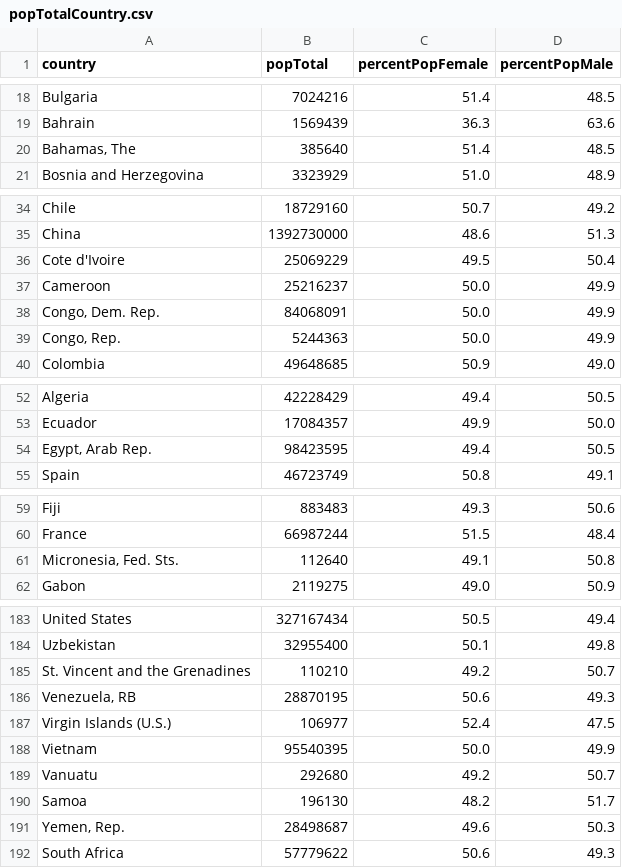
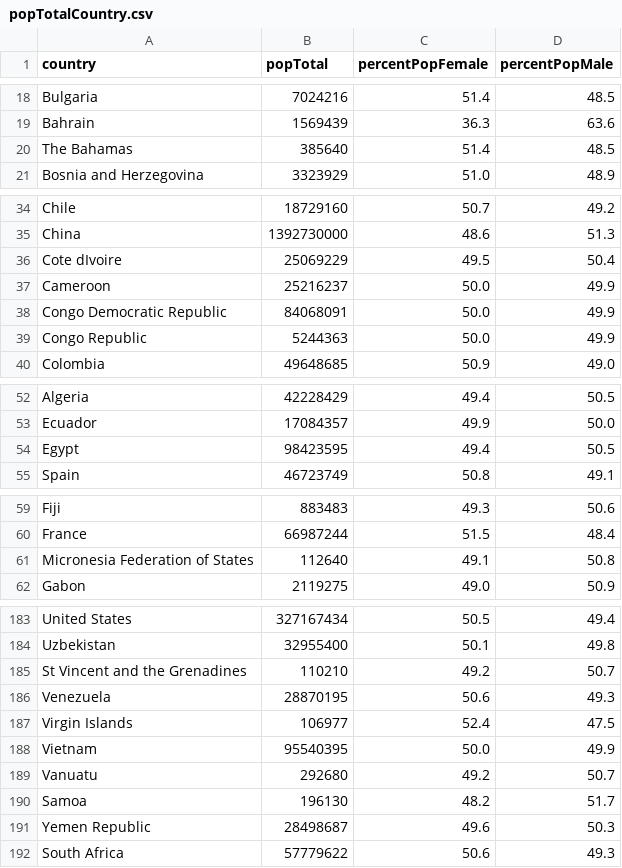
Before and after one commit to Vicky185/milestone2-worldstats, a CSV file: data/population-total/popTotalCountry.csv, drawn as a sheet; only a part is shown, gaps mark what is left out; the diff covers the shown part only.

Commit message:
amended data csv file and added styling of classes to index.html

```diff
--- a/data/population-total/popTotalCountry.csv
+++ b/data/population-total/popTotalCountry.csv
@@ -19,3 +19,3 @@ country,popTotal,percentPopFemale,percentPopMale
 "Bahrain",1569439,36.3,63.6
-"Bahamas, The",385640,51.4,48.5
+"The Bahamas",385640,51.4,48.5
 "Bosnia and Herzegovina",3323929,51.0,48.9
@@ -35,6 +35,6 @@ country,popTotal,percentPopFemale,percentPopMale
 "China",1392730000,48.6,51.3
-"Cote d'Ivoire",25069229,49.5,50.4
+"Cote dIvoire",25069229,49.5,50.4
 "Cameroon",25216237,50.0,49.9
-"Congo, Dem. Rep.",84068091,50.0,49.9
-"Congo, Rep.",5244363,50.0,49.9
+"Congo Democratic Republic",84068091,50.0,49.9
+"Congo Republic",5244363,50.0,49.9
 "Colombia",49648685,50.9,49.0
@@ -53,3 +53,3 @@ country,popTotal,percentPopFemale,percentPopMale
 "Ecuador",17084357,49.9,50.0
-"Egypt, Arab Rep.",98423595,49.4,50.5
+"Egypt",98423595,49.4,50.5
 "Spain",46723749,50.8,49.1
@@ -60,3 +60,3 @@ country,popTotal,percentPopFemale,percentPopMale
 "France",66987244,51.5,48.4
-"Micronesia, Fed. Sts.",112640,49.1,50.8
+"Micronesia Federation of States",112640,49.1,50.8
 "Gabon",2119275,49.0,50.9
@@ -184,5 +184,5 @@ country,popTotal,percentPopFemale,percentPopMale
 "Uzbekistan",32955400,50.1,49.8
-"St. Vincent and the Grenadines",110210,49.2,50.7
-"Venezuela, RB",28870195,50.6,49.3
-"Virgin Islands (U.S.)",106977,52.4,47.5
+"St Vincent and the Grenadines",110210,49.2,50.7
+"Venezuela",28870195,50.6,49.3
+"Virgin Islands",106977,52.4,47.5
 "Vietnam",95540395,50.0,49.9
@@ -190,3 +190,3 @@ country,popTotal,percentPopFemale,percentPopMale
 "Samoa",196130,48.2,51.7
-"Yemen, Rep.",28498687,49.6,50.3
+"Yemen Republic",28498687,49.6,50.3
 "South Africa",57779622,50.6,49.3
```
Also changed, not shown: 7 edited cells elsewhere in this file, 1 other file.
